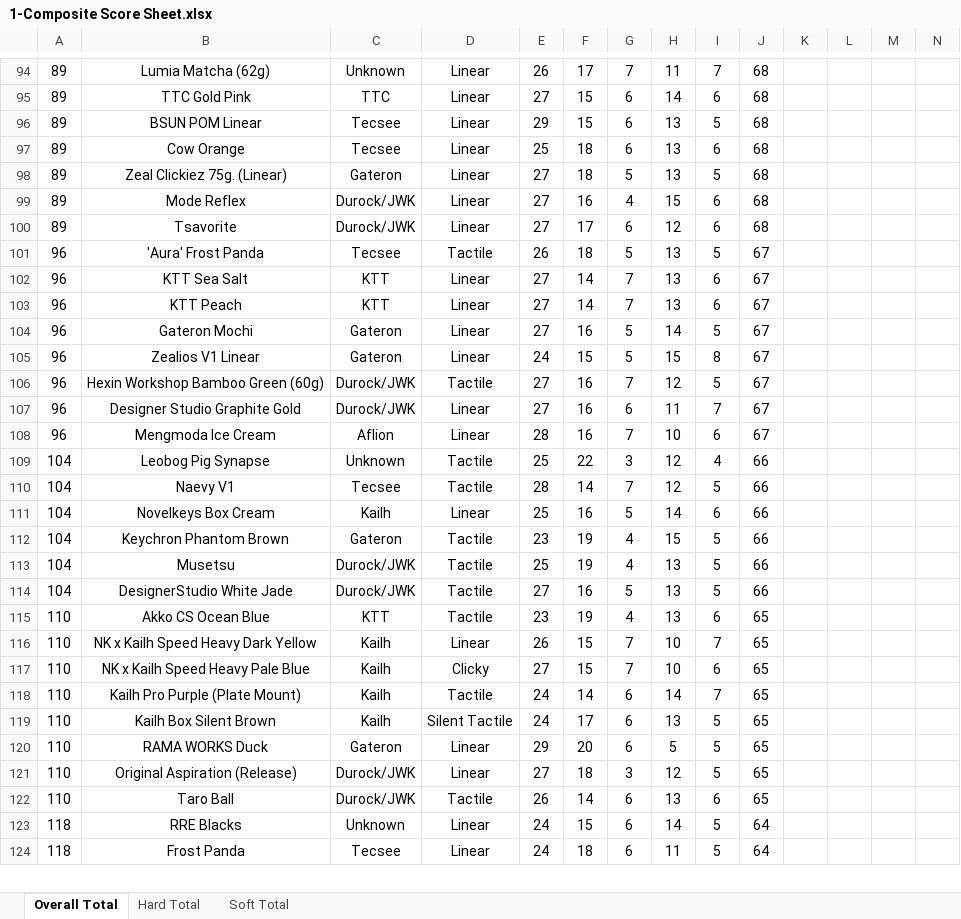
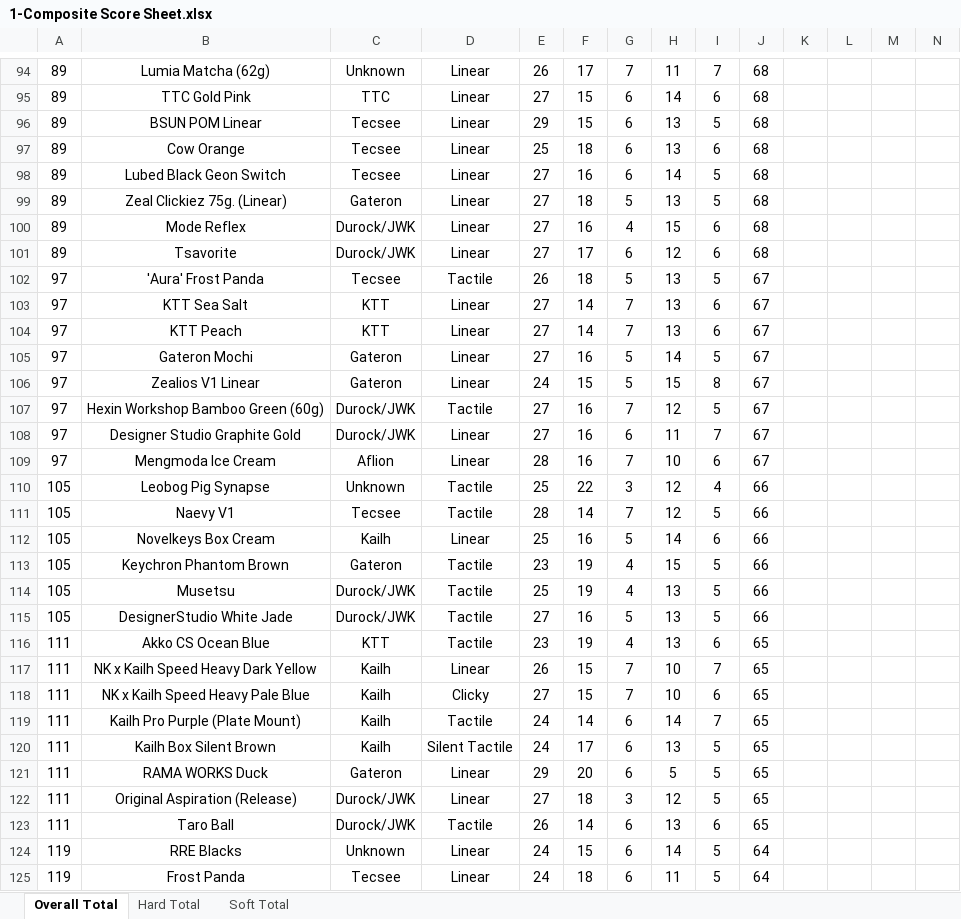
Before and after one commit to ThereminGoat/switch-scores, an Excel workbook: 1-Composite Score Sheet.xlsx, sheet Overall Total, drawn as a sheet; only a part is shown, gaps mark what is left out; values as stored, in another font and other column widths than the file's, no borders; charts and pictures not drawn; addresses are those after the commit; rows hold the shown columns only; the diff covers the shown part only; the diff names each change by its address in the sheet, - before the commit and + after, or states it on an @@ line.

```diff
--- a/1-Composite Score Sheet.xlsx (sheet Overall Total)
+++ b/1-Composite Score Sheet.xlsx (sheet Overall Total)
+row 98: 89 | Lubed Black Geon Switch | Tecsee | Linear | 27 | 16 | 6 | 14 | 5 | 68
-A102:A109: 96
+A102:A109: 97
-A110:A115: 104
+A110:A115: 105
-A116:A123: 110
+A116:A123: 111
-A124:A125: 118
+A124:A125: 119
```
Also changed, not shown: 1 added row and 121 edited cells elsewhere in this sheet, sheet Soft Total, sheet Hard Total, formulas that keep their value, 4 other files.
